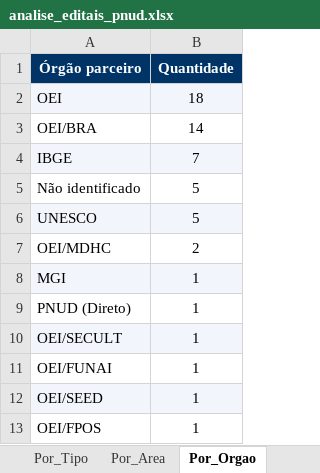
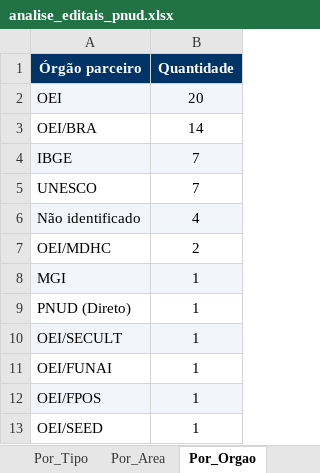
Before and after one commit to jorgel-mendes/analise-editais, an Excel workbook: analise_editais_pnud.xlsx, sheet Por_Orgao, drawn as a sheet; values as stored, in another font and other column widths than the file's, no borders; removed rows and columns are numbered as before the commit, all else as after; the diff names each change by its address in the sheet, - before the commit and + after, or states it on an @@ line.

```diff
--- a/analise_editais_pnud.xlsx (sheet Por_Orgao)
+++ b/analise_editais_pnud.xlsx (sheet Por_Orgao)
-B2 (Quantidade): 18
+B2 (Quantidade): 20
-row 5: Não identificado | 5
-A5:B5 fill: #F2F6FC
+A5:B5 fill: none
-B5 (Quantidade): 5
+B5 (Quantidade): 7
+row 6: Não identificado | 4
@@ row 13 moved to row 12: OEI/FPOS @@
-A13:B13 fill: #F2F6FC
+A13:B13 fill: none
```
Also changed, not shown: sheet Editais, sheet Perfis, sheet Resumo, sheet Por_Fonte, sheet Por_Area, sheet Por_Perfil, 1 more sheet, 10 other files.
